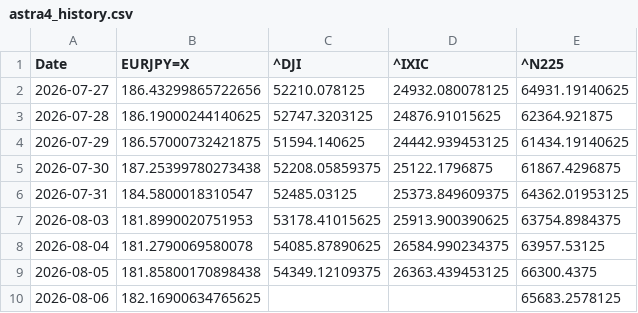
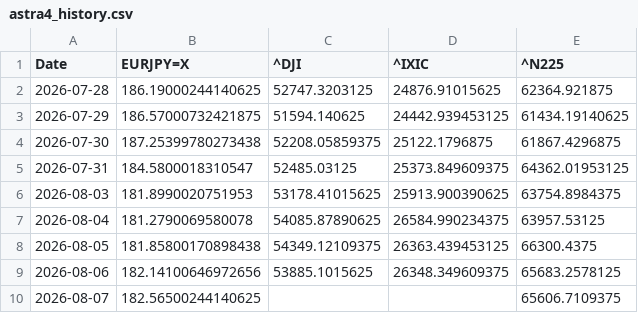
Before and after one commit to SakuraIndex/3_Sakura_Space, a CSV file: docs/outputs/astra4_history.csv, drawn as a sheet.

```diff
--- a/docs/outputs/astra4_history.csv
+++ b/docs/outputs/astra4_history.csv
@@ -1,3 +1,2 @@
 Date,EURJPY=X,^DJI,^IXIC,^N225
-2026-07-27,186.43299865722656,52210.078125,24932.080078125,64931.19140625
 2026-07-28,186.19000244140625,52747.3203125,24876.91015625,62364.921875
@@ -9,2 +8,3 @@ Date,EURJPY=X,^DJI,^IXIC,^N225
 2026-08-05,181.85800170898438,54349.12109375,26363.439453125,66300.4375
-2026-08-06,182.16900634765625,,,65683.2578125
+2026-08-06,182.14100646972656,53885.1015625,26348.349609375,65683.2578125
+2026-08-07,182.56500244140625,,,65606.7109375
```
Also changed, not shown: docs/outputs/astra4_intraday.csv, 4 other files.
